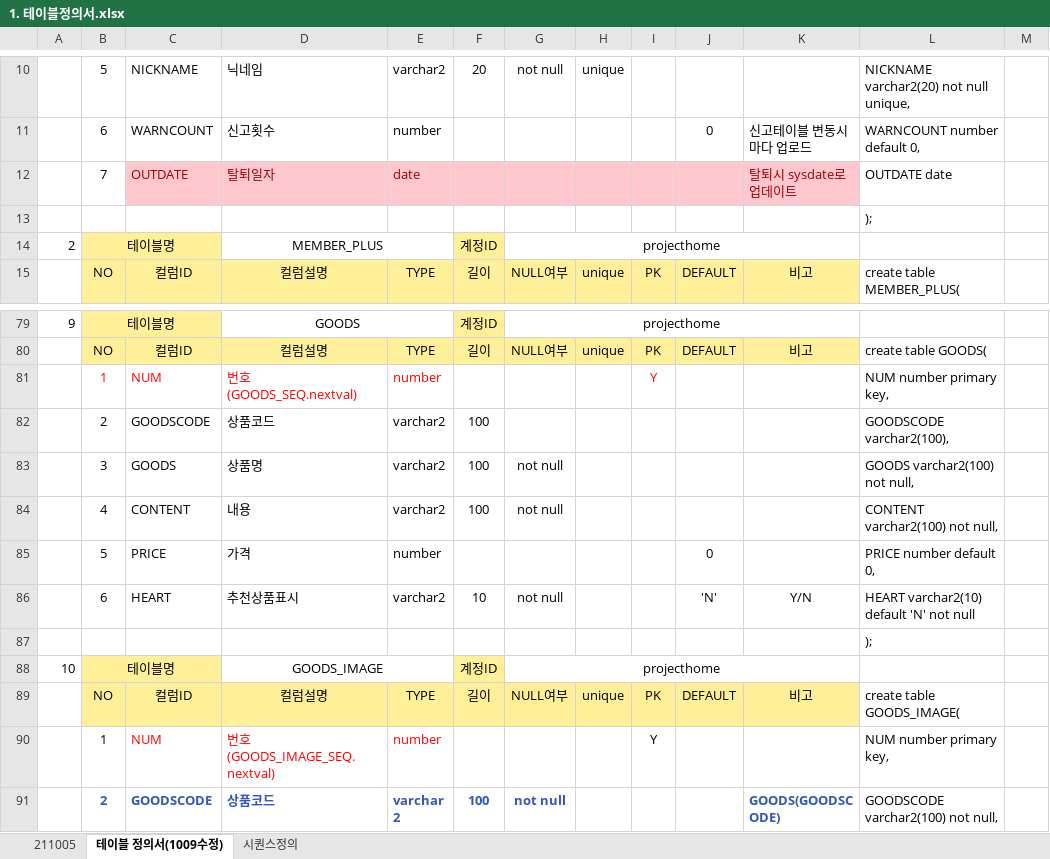
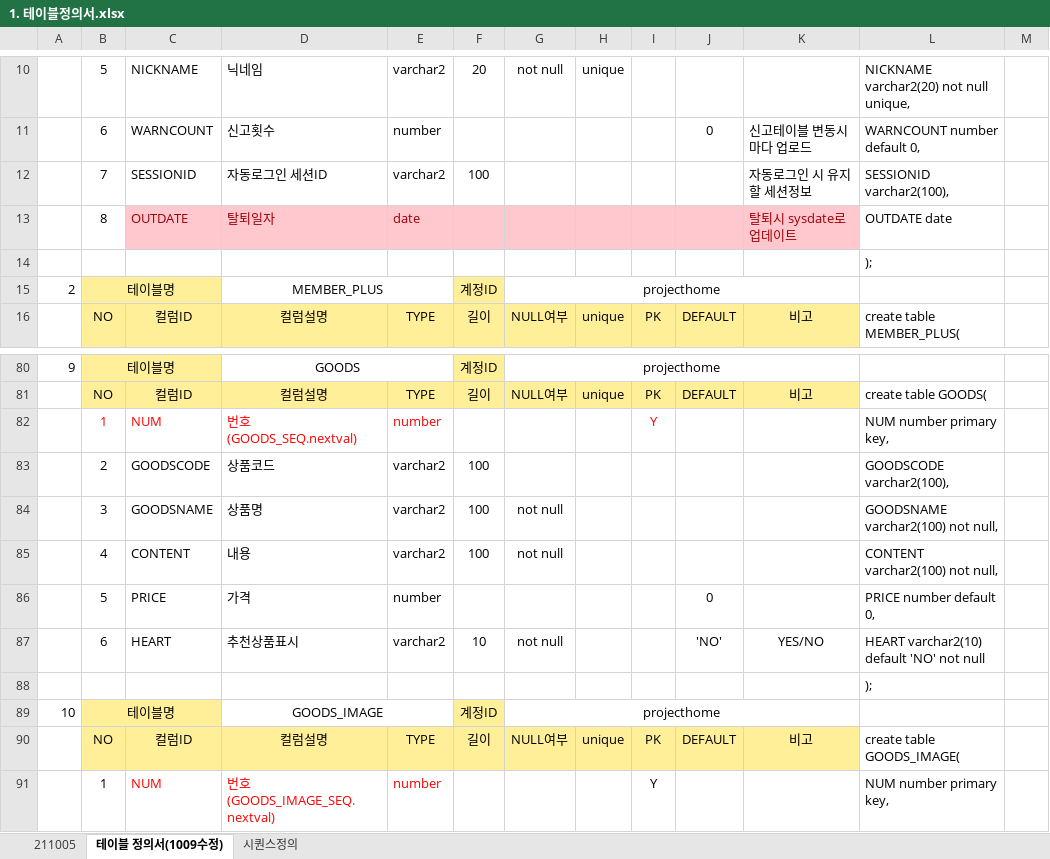
Before and after one commit to hjkim27/TEAM_Project, an Excel workbook: 설계/테이블설계/1. 테이블정의서.xlsx, sheet 테이블 정의서(1009수정), drawn as a sheet; only a part is shown, gaps mark what is left out; the shorter side is filled out with more unchanged rows; values as stored, in another font and other column widths than the file's, no borders; addresses are those after the commit; the diff names each change by its address in the sheet, - before the commit and + after, or states it on an @@ line.

```diff
--- a/설계/테이블설계/1. 테이블정의서.xlsx (sheet 테이블 정의서(1009수정))
+++ b/설계/테이블설계/1. 테이블정의서.xlsx (sheet 테이블 정의서(1009수정))
+row 12:  | 7 | SESSIONID | 자동로그인 세션ID | varchar2 | 100 |  |  |  |  | 자동로그인 시 유지할 세션정보 | SESSIONID varchar2(100),
-B13: 7
+B13: 8
-C84: GOODS
+C84: GOODSNAME
-L84: GOODS varchar2(100) not null,
+L84: GOODSNAME varchar2(100) not null,
-J87: 'N'
+J87: 'NO'
-K87: Y/N
+K87: YES/NO
-L87: HEART varchar2(10) default 'N' not null
+L87: HEART varchar2(10) default 'NO' not null
```
Also changed, not shown: formulas that keep their value, 1 other file.
